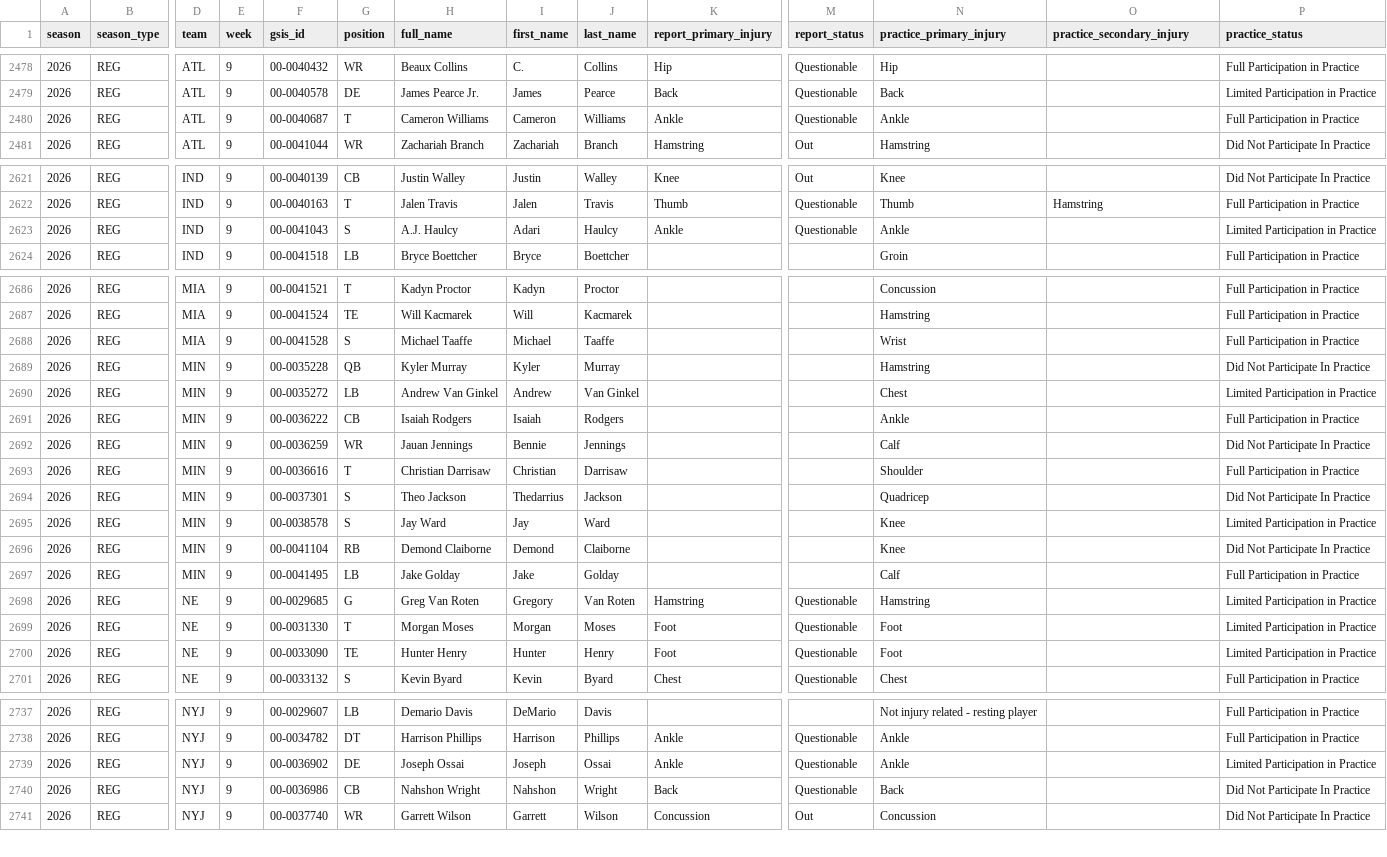
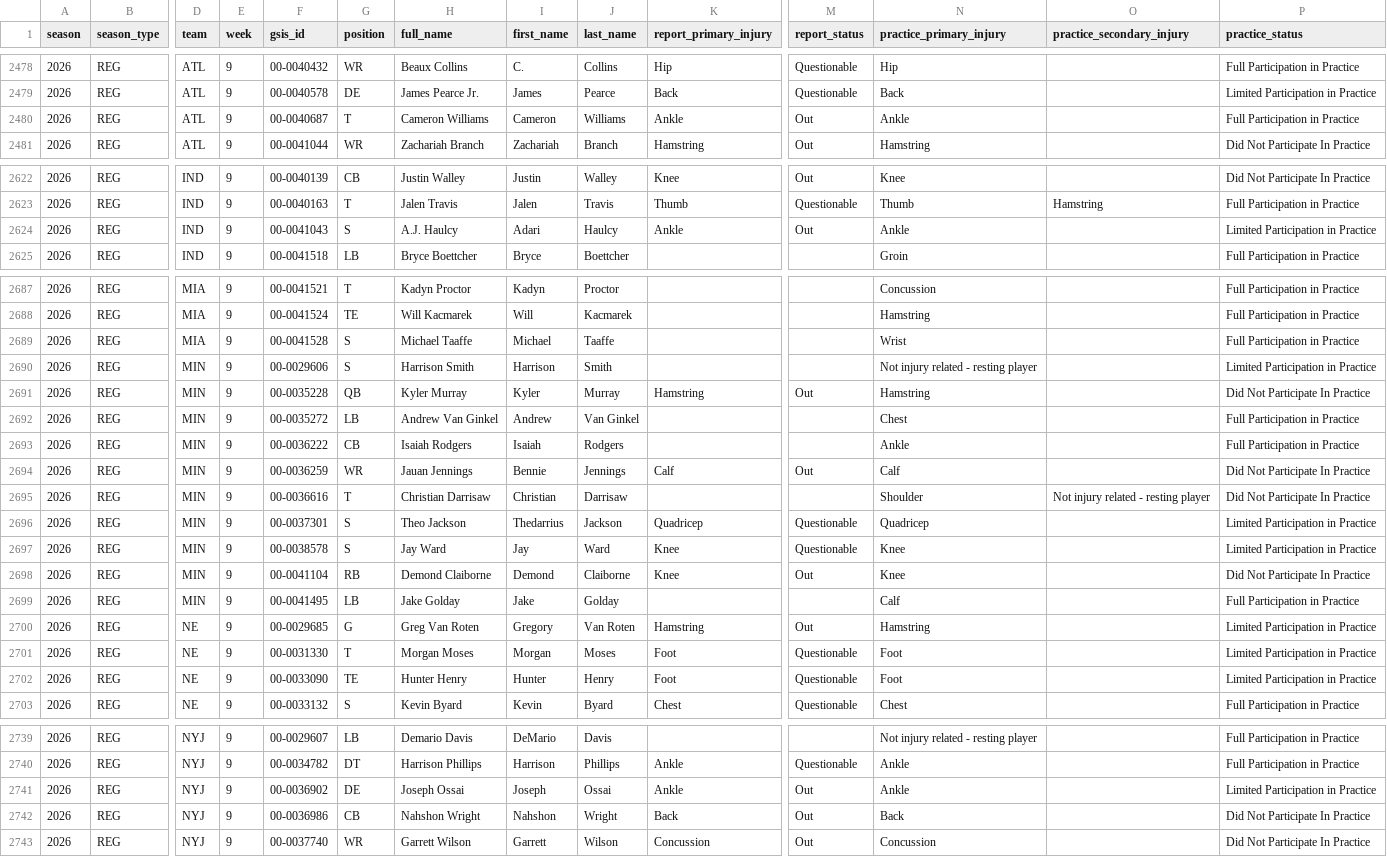
Before and after one commit to brianmarks4-byte/prop-edge, a CSV file: data/injuries_2026.csv, drawn as a sheet; only a part is shown, gaps mark what is left out; addresses are those after the commit; rows hold the shown columns only; the diff covers the shown part only; the diff names each change by its address in the sheet, - before the commit and + after, or states it on an @@ line.

```diff
--- a/data/injuries_2026.csv
+++ b/data/injuries_2026.csv
-M2480 (report_status): Questionable
+M2480 (report_status): Out
-M2624 (report_status): Questionable
+M2624 (report_status): Out
+row 2690: 2026 | REG | MIN | 9 | 00-0029606 | S | Harrison Smith | Harrison | Smith |  |  | Not injury related - resting player |  | Limited Participation in Practice
-K2691 (report_primary_injury): (empty)
+K2691 (report_primary_injury): Hamstring
-M2691 (report_status): (empty)
+M2691 (report_status): Out
-P2692 (practice_status): Limited Participation in Practice
+P2692 (practice_status): Full Participation in Practice
-K2694 (report_primary_injury): (empty)
+K2694 (report_primary_injury): Calf
-M2694 (report_status): (empty)
+M2694 (report_status): Out
-O2695 (practice_secondary_injury): (empty)
+O2695 (practice_secondary_injury): Not injury related - resting player
-P2695 (practice_status): Full Participation in Practice
+P2695 (practice_status): Did Not Participate In Practice
-K2696 (report_primary_injury): (empty)
+K2696 (report_primary_injury): Quadricep
-M2696:M2697 (report_status): (empty)
+M2696:M2697 (report_status): Questionable
-P2696 (practice_status): Did Not Participate In Practice
+P2696 (practice_status): Limited Participation in Practice
-K2697:K2698 (report_primary_injury): (empty)
+K2697:K2698 (report_primary_injury): Knee
-M2698 (report_status): (empty)
+M2698 (report_status): Out
-M2700 (report_status): Questionable
+M2700 (report_status): Out
-M2741:M2742 (report_status): Questionable
+M2741:M2742 (report_status): Out
```
Also changed, not shown: 1 added row and 25 edited cells elsewhere in this file, data/prop_edge_injuries.csv.
